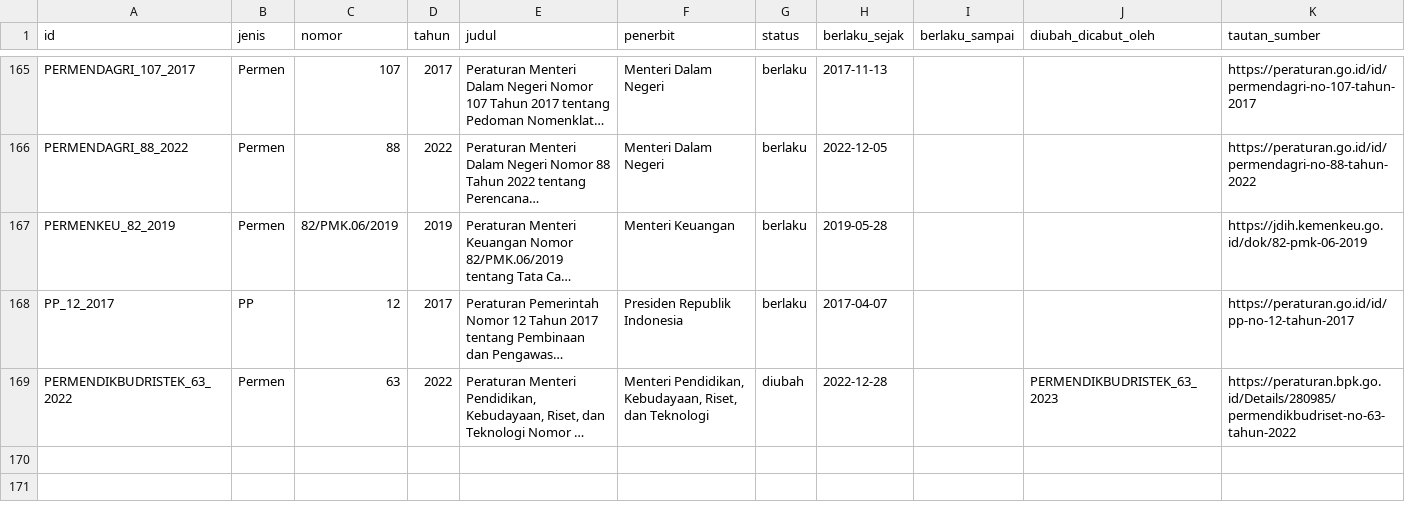
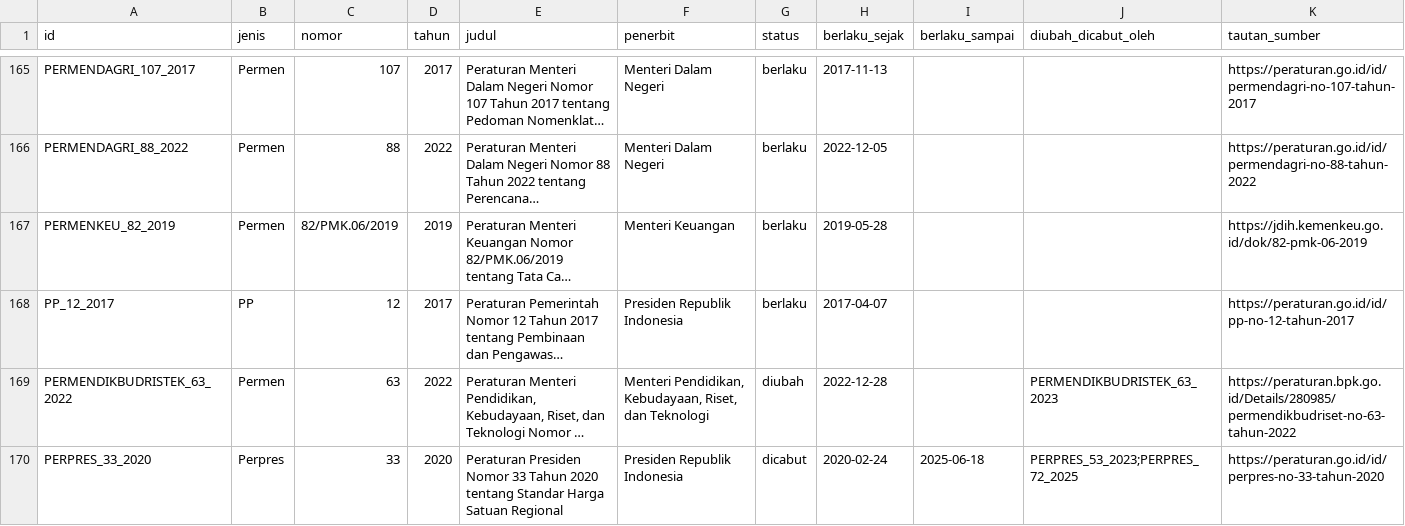
Before and after one commit to primaditra/korpus-pusat, a CSV file: katalog.csv, drawn as a sheet; only a part is shown, gaps mark what is left out; long unchanged cells end in …; rows hold the shown columns only; the diff names each change by its address in the sheet, - before the commit and + after, or states it on an @@ line.

```diff
--- a/katalog.csv
+++ b/katalog.csv
+row 170: PERPRES_33_2020 | Perpres | 33 | 2020 | Peraturan Presiden Nomor 33 Tahun 2020 tentang Standar Harga Satuan Regional | Presiden Republik Indonesia | dicabut | 2020-02-24 | 2025-06-18 | PERPRES_53_2023;PERPRES_72_2025 | https://peraturan.go.id/id/perpres-no-33-tahun-2020
```
Also changed, not shown: 1 other file.
